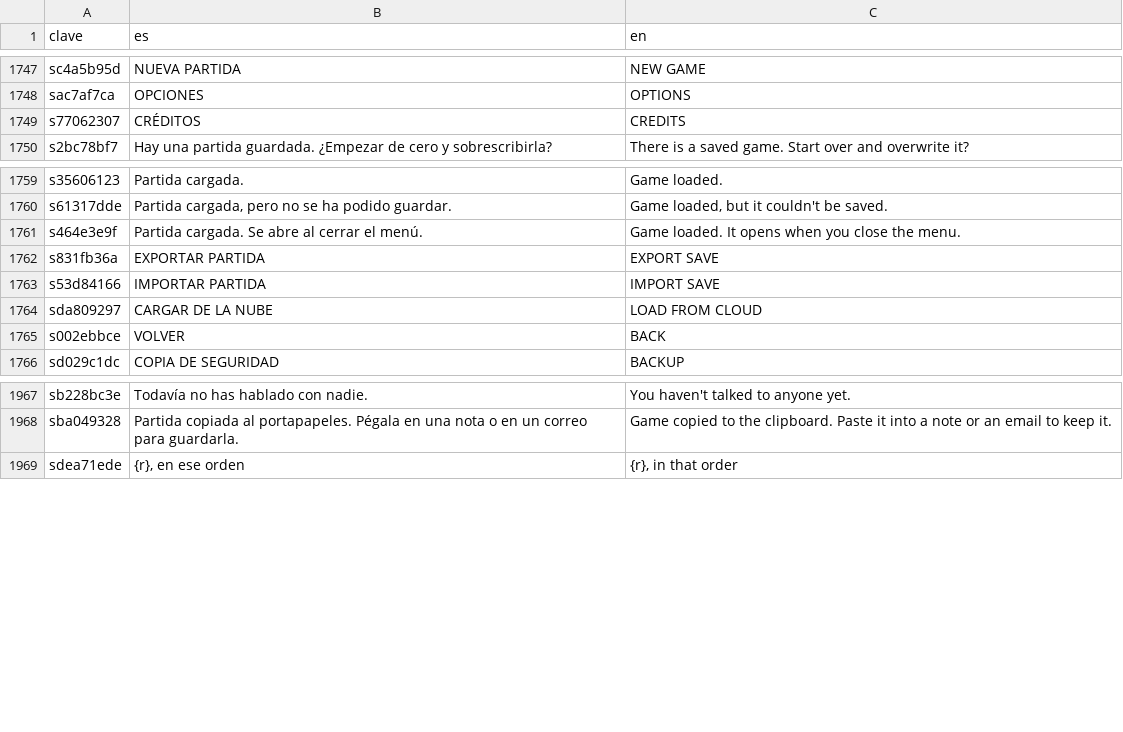
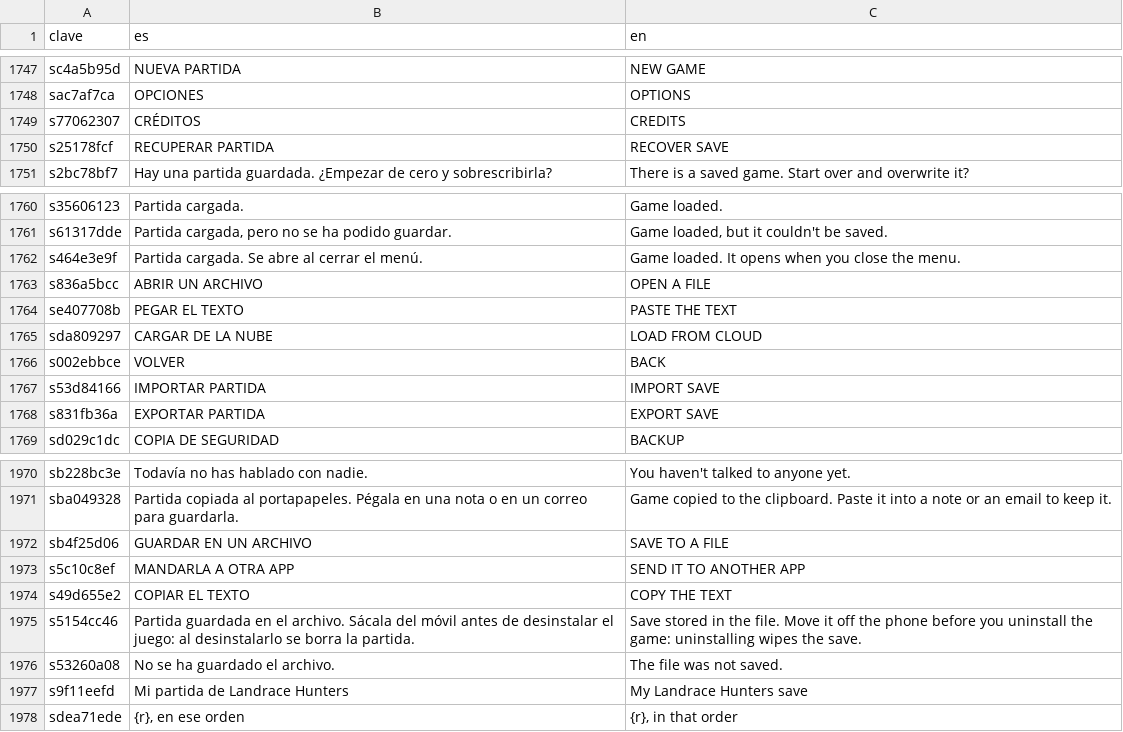
Before and after one commit to u0921985828-arch/Strainmon, a CSV file: ribera-verde/godot/i18n/strings.csv, drawn as a sheet; only a part is shown, gaps mark what is left out.

```diff
--- a/ribera-verde/godot/i18n/strings.csv
+++ b/ribera-verde/godot/i18n/strings.csv
@@ -1840,2 +1840,3 @@ sac7af7ca,OPCIONES,OPTIONS
 s77062307,CRÉDITOS,CREDITS
+s25178fcf,RECUPERAR PARTIDA,RECOVER SAVE
 s2bc78bf7,Hay una partida guardada. ¿Empezar de cero y sobrescribirla?,There is a saved game. Start over and overwrite it?
@@ -1852,6 +1853,8 @@ s61317dde,"Partida cargada, pero no se ha podido guardar.","Game loaded, but it
 s464e3e9f,Partida cargada. Se abre al cerrar el menú.,Game loaded. It opens when you close the menu.
-s831fb36a,EXPORTAR PARTIDA,EXPORT SAVE
-s53d84166,IMPORTAR PARTIDA,IMPORT SAVE
+s836a5bcc,ABRIR UN ARCHIVO,OPEN A FILE
+se407708b,PEGAR EL TEXTO,PASTE THE TEXT
 sda809297,CARGAR DE LA NUBE,LOAD FROM CLOUD
 s002ebbce,VOLVER,BACK
+s53d84166,IMPORTAR PARTIDA,IMPORT SAVE
+s831fb36a,EXPORTAR PARTIDA,EXPORT SAVE
 sd029c1dc,COPIA DE SEGURIDAD,BACKUP
@@ -2120,2 +2123,8 @@ sb228bc3e,Todavía no has hablado con nadie.,You haven't talked to anyone yet.
 sba049328,Partida copiada al portapapeles. Pégala en una nota o en un correo para guardarla.,Game copied to the clipboard. Paste it into a note or an email to keep it.
+sb4f25d06,GUARDAR EN UN ARCHIVO,SAVE TO A FILE
+s5c10c8ef,MANDARLA A OTRA APP,SEND IT TO ANOTHER APP
+s49d655e2,COPIAR EL TEXTO,COPY THE TEXT
+s5154cc46,Partida guardada en el archivo. Sácala del móvil antes de desinstalar el juego: al desinstalarlo se borra la partida.,Save stored in the file. Move it off the phone before you uninstall the game: uninstalling wipes the save.
+s53260a08,No se ha guardado el archivo.,The file was not saved.
+s9f11eefd,Mi partida de Landrace Hunters,My Landrace Hunters save
 sdea71ede,"{r}, en ese orden","{r}, in that order"
```
Also changed, not shown: 14 other files.
